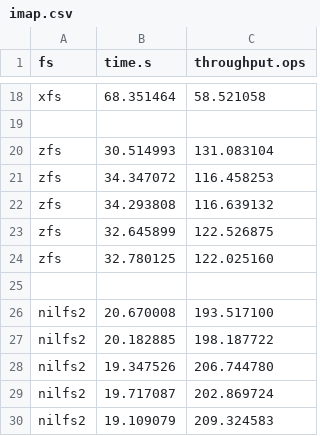
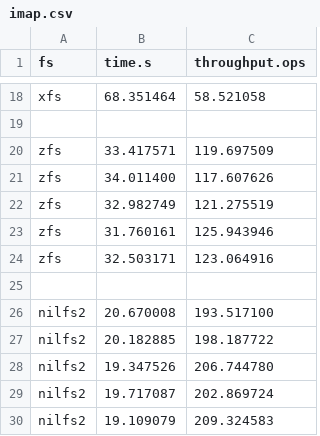
Before and after one commit to zhanyang/dissertation, a CSV file: data/raw/imap.csv, drawn as a sheet; only a part is shown, gaps mark what is left out.

```diff
--- a/data/raw/imap.csv
+++ b/data/raw/imap.csv
@@ -19,7 +19,7 @@ xfs, 68.351464, 58.521058
 
-zfs, 30.514993, 131.083104
-zfs, 34.347072, 116.458253
-zfs, 34.293808, 116.639132
-zfs, 32.645899, 122.526875
-zfs, 32.780125, 122.025160
+zfs, 33.417571, 119.697509
+zfs, 34.011400, 117.607626
+zfs, 32.982749, 121.275519
+zfs, 31.760161, 125.943946
+zfs, 32.503171, 123.064916
 
```
Also changed, not shown: data/git.csv, data/raw/git.csv, 5 other files.
